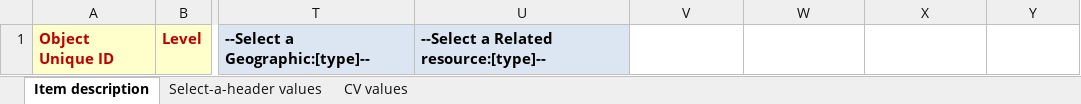
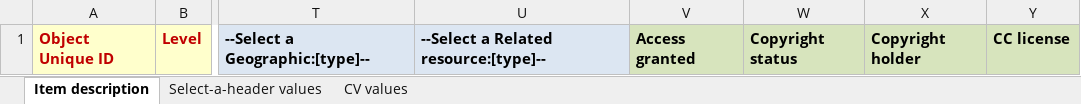
Before and after one commit to ucsdlib/damsmanager, an Excel workbook: WebContent/files/xls_standard_input_template.xlsx, sheet Item description, drawn as a sheet; only a part is shown, gaps mark what is left out; values as stored, in another font and other column widths than the file's, no borders; conditional formats not drawn; the diff names each change by its address in the sheet, - before the commit and + after, or states it on an @@ line.

```diff
--- a/WebContent/files/xls_standard_input_template.xlsx (sheet Item description)
+++ b/WebContent/files/xls_standard_input_template.xlsx (sheet Item description)
-V1: (empty)
+V1: Access granted
-V1:Y1 fill: none
+V1:Y1 fill: #D7E4BD
-W1: (empty)
+W1: Copyright status
-X1: (empty)
+X1: Copyright holder
-Y1: (empty)
+Y1: CC license
```
Also changed, not shown: sheet Select-a-header values, sheet CV values.
